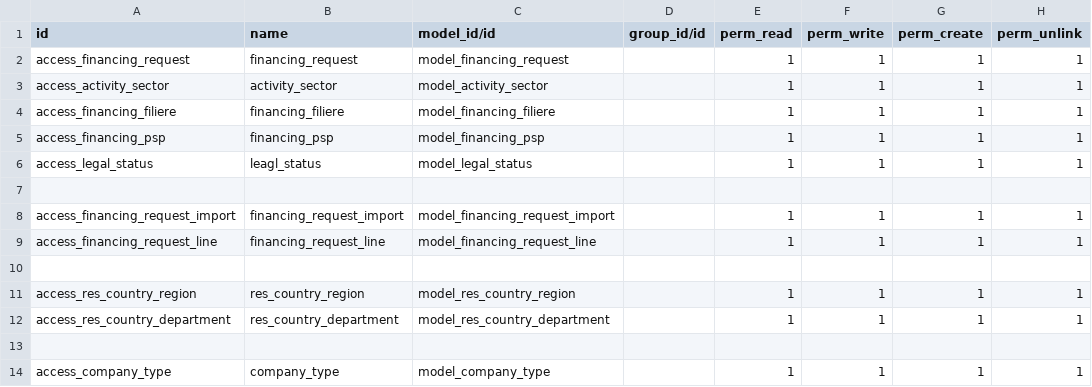
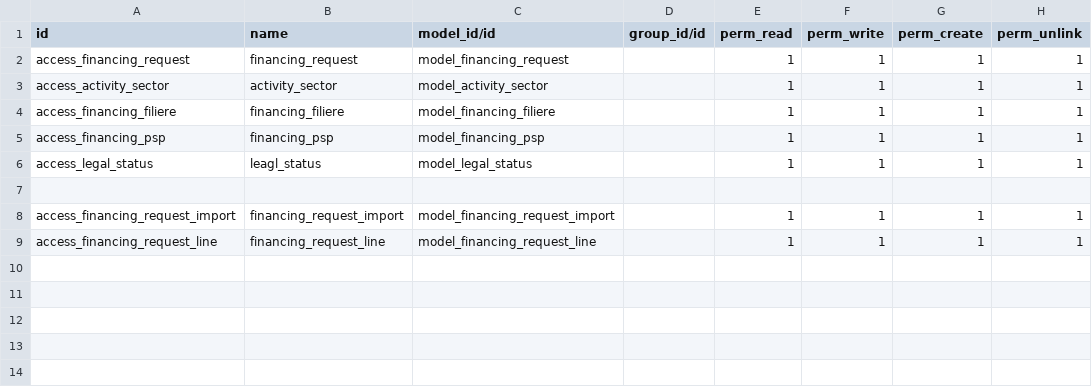
Before and after one commit to abdou91/fongip1, a CSV file: financing/security/ir.model.access.csv, drawn as a sheet; the diff names each change by its address in the sheet, - before the commit and + after, or states it on an @@ line.

```diff
--- a/financing/security/ir.model.access.csv
+++ b/financing/security/ir.model.access.csv
-row 10: (empty)
-row 11: access_res_country_region | res_country_region | model_res_country_region |  | 1 | 1 | 1 | 1
-row 12: access_res_country_department | res_country_department | model_res_country_department |  | 1 | 1 | 1 | 1
-row 13: (empty)
-row 14: access_company_type | company_type | model_company_type |  | 1 | 1 | 1 | 1
```
Also changed, not shown: 11 other files.
